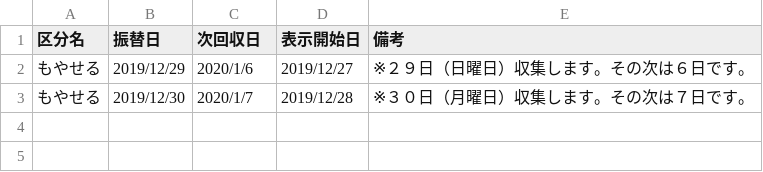
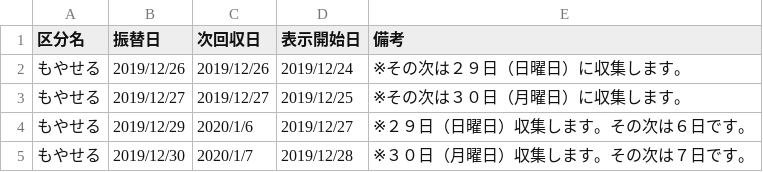
Before and after one commit to matsueK5374/5374, a CSV file: data/transferdata.csv, drawn as a sheet.

Commit message:
Update transferdata.csv

```diff
--- a/data/transferdata.csv
+++ b/data/transferdata.csv
@@ -1,2 +1,4 @@
 区分名,振替日,次回収日,表示開始日,備考
+もやせる,2019/12/26,2019/12/26,2019/12/24,※その次は２９日（日曜日）に収集します。
+もやせる,2019/12/27,2019/12/27,2019/12/25,※その次は３０日（月曜日）に収集します。
 もやせる,2019/12/29,2020/1/6,2019/12/27,※２９日（日曜日）収集します。その次は６日です。
```
